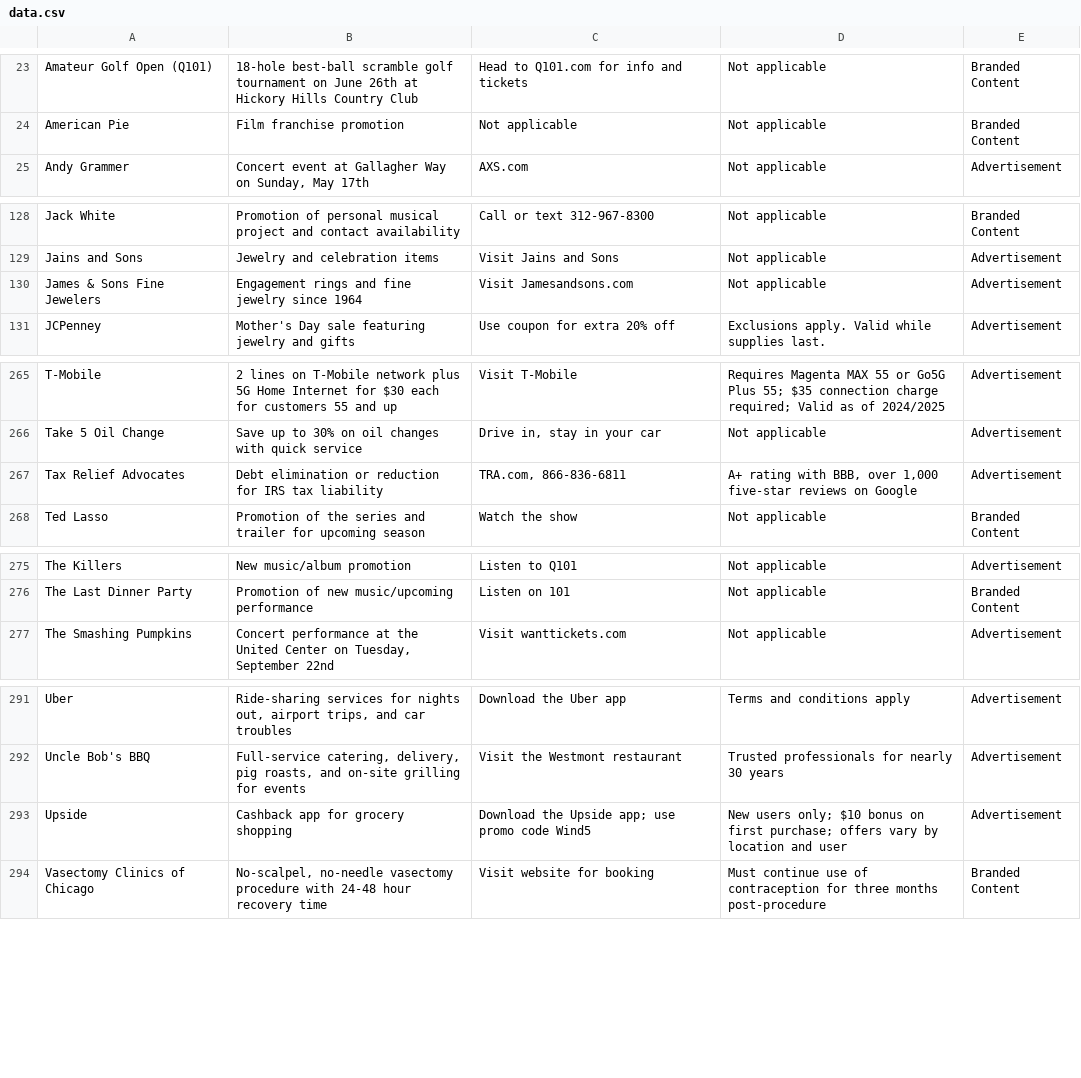
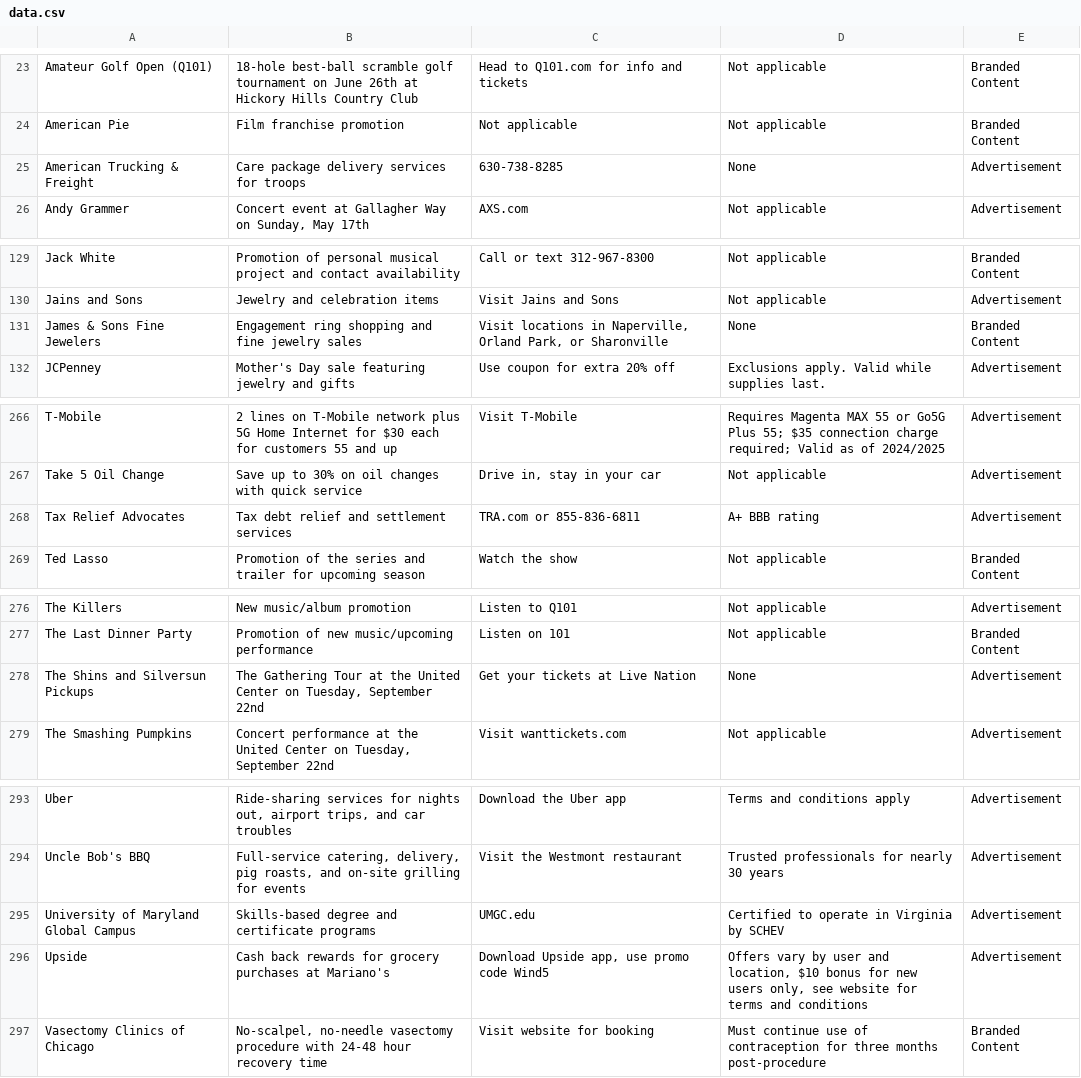
Before and after one commit to MATR-Technologies/ReplayAdsViewer, a CSV file: data.csv, drawn as a sheet; only a part is shown, gaps mark what is left out; the diff covers the shown part only.

Commit message:
Auto-update CSV data

```diff
--- a/data.csv
+++ b/data.csv
@@ -24,2 +24,3 @@
 "American Pie","Film franchise promotion","Not applicable","Not applicable","Branded Content"
+"American Trucking & Freight","Care package delivery services for troops","630-738-8285","None","Advertisement"
 "Andy Grammer","Concert event at Gallagher Way on Sunday, May 17th","AXS.com","Not applicable","Advertisement"
@@ -129,3 +130,3 @@
 "Jains and Sons","Jewelry and celebration items","Visit Jains and Sons","Not applicable","Advertisement"
-"James & Sons Fine Jewelers","Engagement rings and fine jewelry since 1964","Visit Jamesandsons.com","Not applicable","Advertisement"
+"James & Sons Fine Jewelers","Engagement ring shopping and fine jewelry sales","Visit locations in Naperville, Orland Park, or Sharonville","None","Branded Content"
 "JCPenney","Mother's Day sale featuring jewelry and gifts","Use coupon for extra 20% off","Exclusions apply. Valid while supplies last.","Advertisement"
@@ -266,3 +267,3 @@
 "Take 5 Oil Change","Save up to 30% on oil changes with quick service","Drive in, stay in your car","Not applicable","Advertisement"
-"Tax Relief Advocates","Debt elimination or reduction for IRS tax liability","TRA.com, 866-836-6811","A+ rating with BBB, over 1,000 five-star reviews on Google","Advertisement"
+"Tax Relief Advocates","Tax debt relief and settlement services","TRA.com or 855-836-6811","A+ BBB rating","Advertisement"
 "Ted Lasso","Promotion of the series and trailer for upcoming season","Watch the show","Not applicable","Branded Content"
@@ -276,2 +277,3 @@
 "The Last Dinner Party","Promotion of new music/upcoming performance","Listen on 101","Not applicable","Branded Content"
+"The Shins and Silversun Pickups","The Gathering Tour at the United Center on Tuesday, September 22nd","Get your tickets at Live Nation","None","Advertisement"
 "The Smashing Pumpkins","Concert performance at the United Center on Tuesday, September 22nd","Visit wanttickets.com","Not applicable","Advertisement"
@@ -292,3 +294,4 @@
 "Uncle Bob's BBQ","Full-service catering, delivery, pig roasts, and on-site grilling for events","Visit the Westmont restaurant","Trusted professionals for nearly 30 years","Advertisement"
-"Upside","Cashback app for grocery shopping","Download the Upside app; use promo code Wind5","New users only; $10 bonus on first purchase; offers vary by location and user","Advertisement"
+"University of Maryland Global Campus","Skills-based degree and certificate programs","UMGC.edu","Certified to operate in Virginia by SCHEV","Advertisement"
+"Upside","Cash back rewards for grocery purchases at Mariano's","Download Upside app, use promo code Wind5","Offers vary by user and location, $10 bonus for new users only, see website for terms and conditions","Advertisement"
 "Vasectomy Clinics of Chicago","No-scalpel, no-needle vasectomy procedure with 24-48 hour recovery time","Visit website for booking","Must continue use of contraception for three months post-procedure","Branded Content"
```
Also changed, not shown: 4 edited cells elsewhere in this file.
